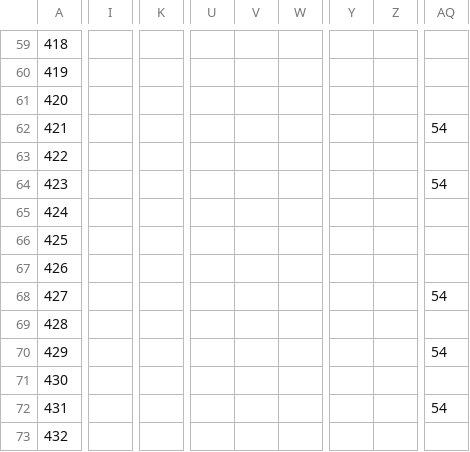
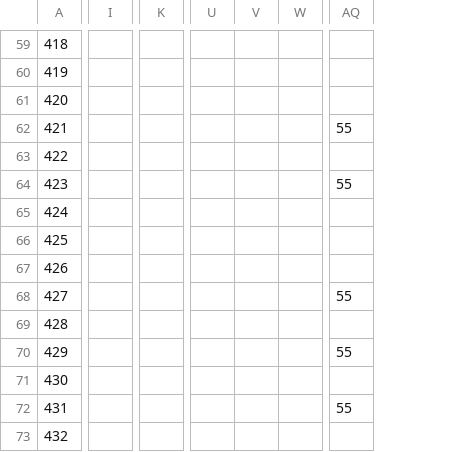
Before and after one commit to moisesferreira123/Compiladores, a CSV file: output/parsing_table.csv, drawn as a sheet; only a part is shown, gaps mark what is left out; removed rows and columns are numbered as before the commit, all else as after; the diff covers the shown part only; the diff names each change by its address in the sheet, - before the commit and + after, or states it on an @@ line.

```diff
--- a/output/parsing_table.csv
+++ b/output/parsing_table.csv
-column I, empty
+column I, empty
-column K, empty
+column K, empty
-column U, empty
-column V, empty
-column W, empty
+column U, empty
+column V, empty
+column W, empty
-column Y, empty
-column Z, empty
-AQ62: 54
+AQ62: 55
-AQ64: 54
+AQ64: 55
-AQ68: 54
+AQ68: 55
-AQ70: 54
+AQ70: 55
-AQ72: 54
+AQ72: 55
```
Also changed, not shown: 4 added columns, 1 removed column and 116 edited cells elsewhere in this file, 2 other files.
